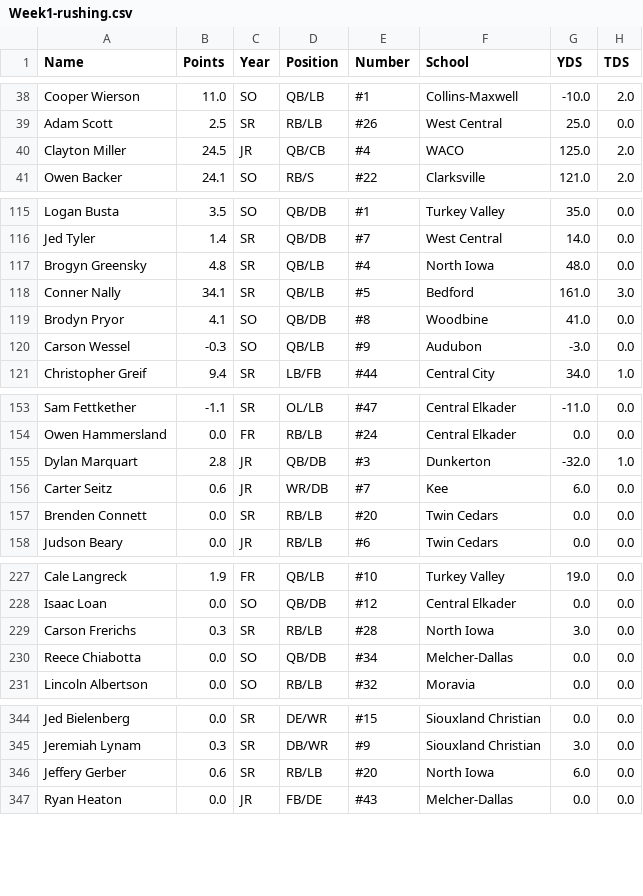
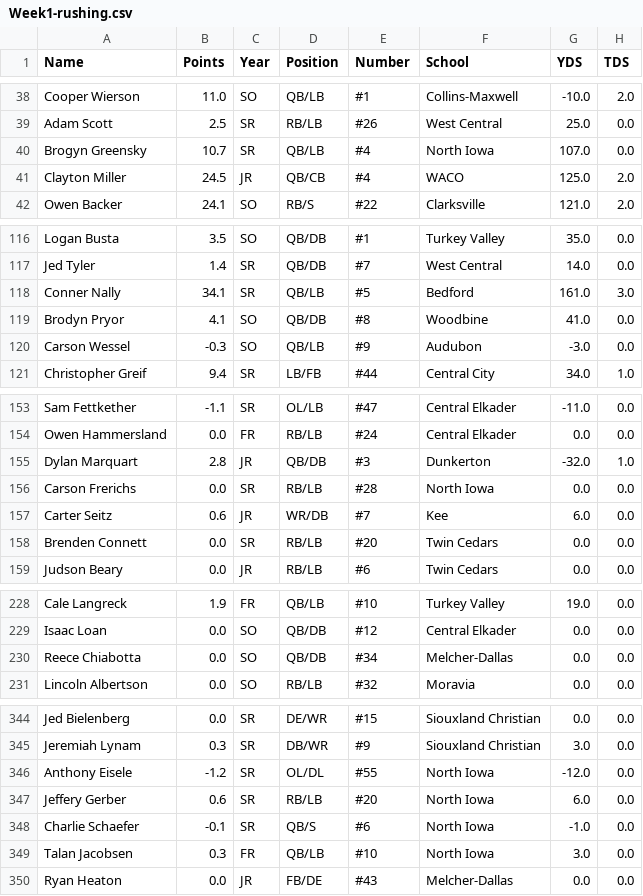
Before and after one commit to Fwiy27/8Man, a CSV file: data/Week1-rushing.csv, drawn as a sheet; only a part is shown, gaps mark what is left out; removed rows and columns are numbered as before the commit, all else as after; the diff names each change by its address in the sheet, - before the commit and + after, or states it on an @@ line.

Commit message:
Updated data

```diff
--- a/data/Week1-rushing.csv
+++ b/data/Week1-rushing.csv
+row 40: Brogyn Greensky | 10.7 | SR | QB/LB | #4 | North Iowa | 107.0 | 0.0
-row 117: Brogyn Greensky | 4.8 | SR | QB/LB | #4 | North Iowa | 48.0 | 0.0
+row 156: Carson Frerichs | 0.0 | SR | RB/LB | #28 | North Iowa | 0.0 | 0.0
-row 229: Carson Frerichs | 0.3 | SR | RB/LB | #28 | North Iowa | 3.0 | 0.0
+row 346: Anthony Eisele | -1.2 | SR | OL/DL | #55 | North Iowa | -12.0 | 0.0
+row 348: Charlie Schaefer | -0.1 | SR | QB/S | #6 | North Iowa | -1.0 | 0.0
+row 349: Talan Jacobsen | 0.3 | FR | QB/LB | #10 | North Iowa | 3.0 | 0.0
```
Also changed, not shown: data/Week1-points-ps.csv, data/Week1-points.csv, 2 other files.
